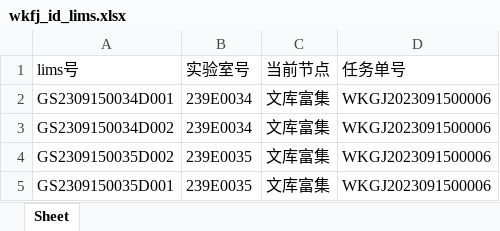
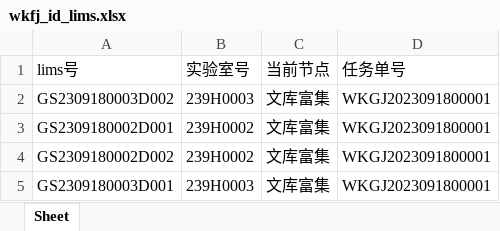
Before and after one commit to ZhouGZ666888/AutoTestScriptForSHLIMS, an Excel workbook: data/excel_doc/wkfj_id_lims.xlsx, sheet Sheet, drawn as a sheet; values as stored, in another font and other column widths than the file's, no borders; the diff names each change by its address in the sheet, - before the commit and + after, or states it on an @@ line.

```diff
--- a/data/excel_doc/wkfj_id_lims.xlsx (sheet Sheet)
+++ b/data/excel_doc/wkfj_id_lims.xlsx (sheet Sheet)
-A2 (lims号): GS2309150034D001
+A2 (lims号): GS2309180003D002
-B2 (实验室号): 239E0034
+B2 (实验室号): 239H0003
-D2:D5 (任务单号): WKGJ2023091500006
+D2:D5 (任务单号): WKGJ2023091800001
-A3 (lims号): GS2309150034D002
+A3 (lims号): GS2309180002D001
-B3 (实验室号): 239E0034
+B3 (实验室号): 239H0002
-A4 (lims号): GS2309150035D002
+A4 (lims号): GS2309180002D002
-B4 (实验室号): 239E0035
+B4 (实验室号): 239H0002
-A5 (lims号): GS2309150035D001
+A5 (lims号): GS2309180003D001
-B5 (实验室号): 239E0035
+B5 (实验室号): 239H0003
```
Also changed, not shown: data/excel_doc/dnbpremix_lims_id.xlsx, data/excel_doc/hdsj_id_lims.xlsx, 37 other files.
